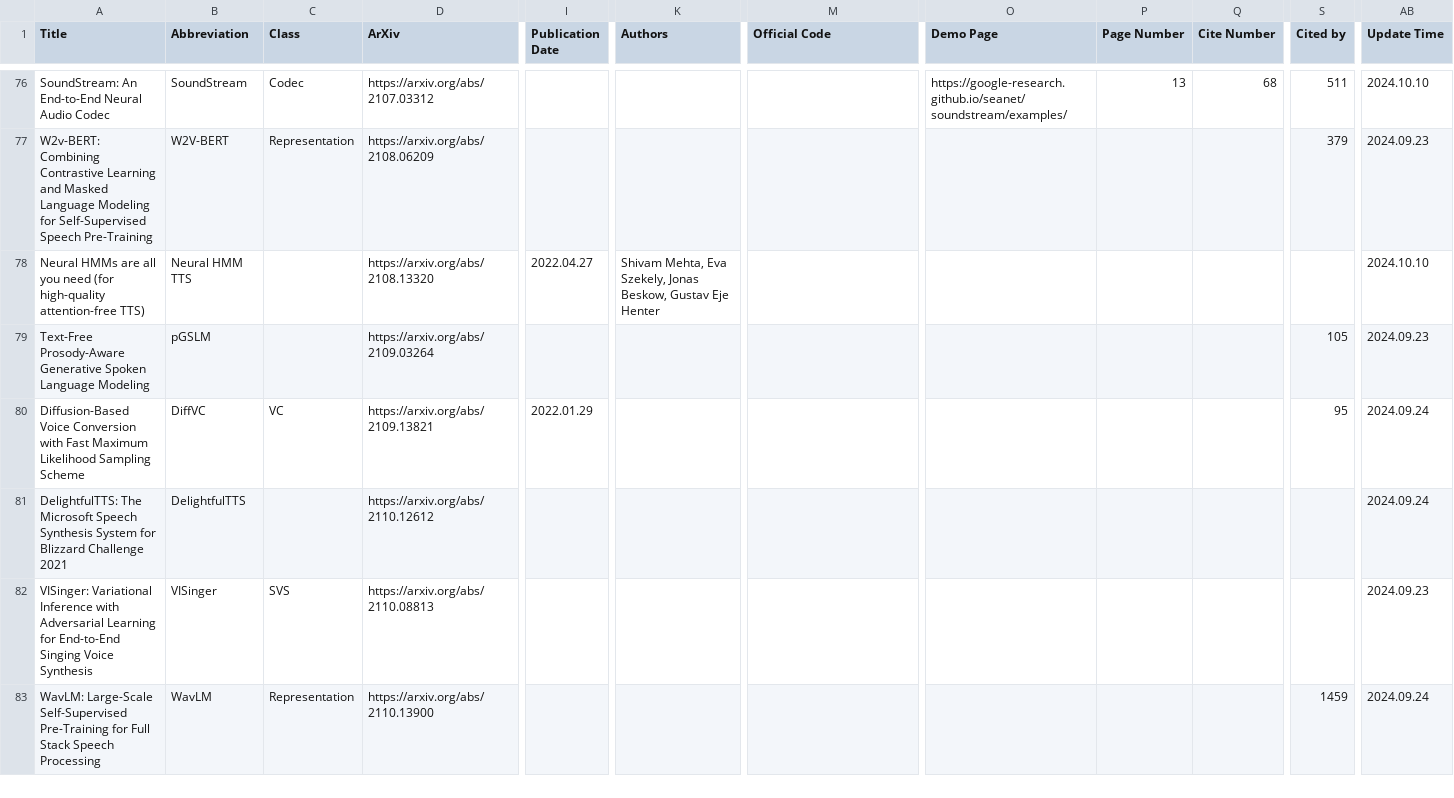
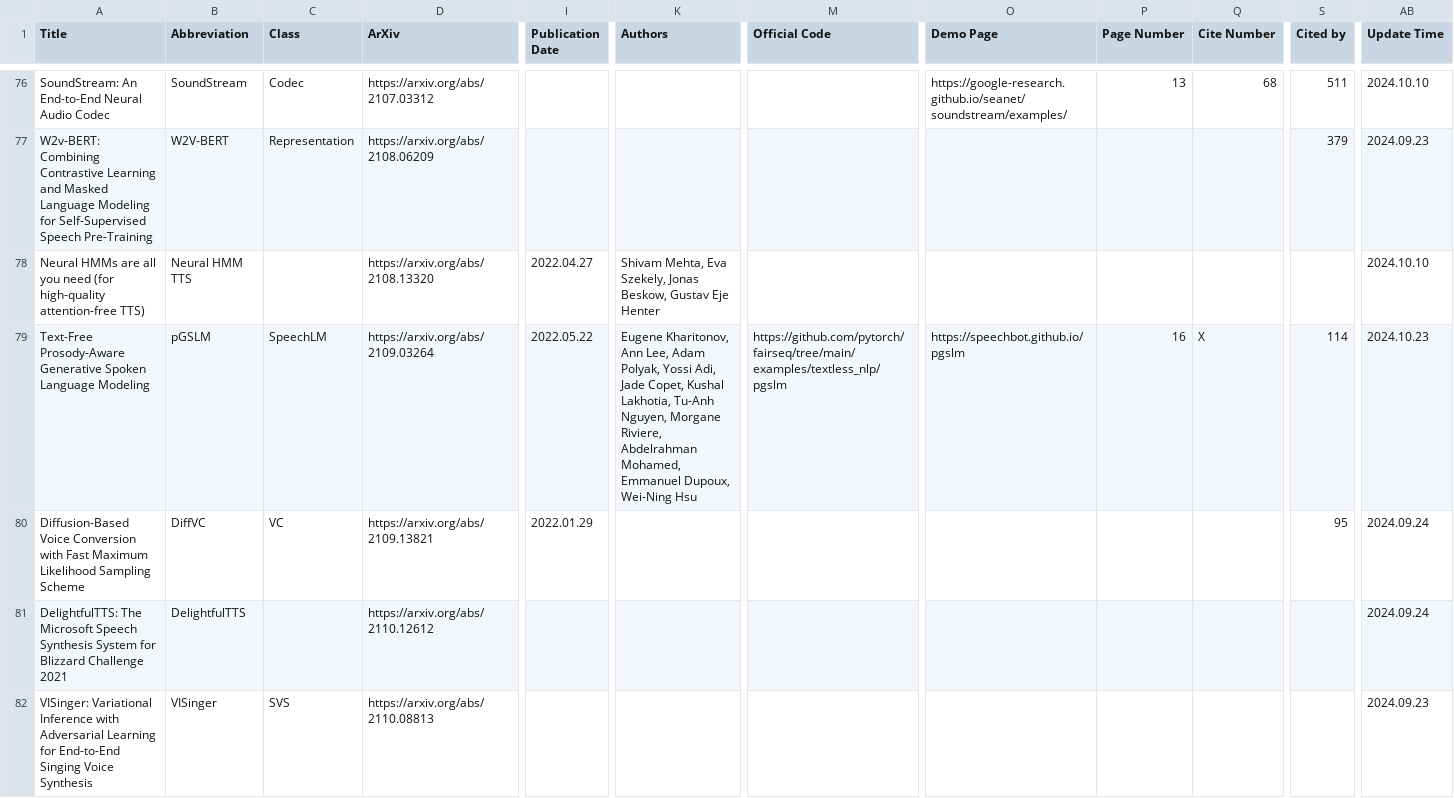
Before and after one commit to SapphireLab/Sapphire-TTS-Collection, a CSV file: Models.csv, drawn as a sheet; only a part is shown, gaps mark what is left out; the shorter side is filled out with more unchanged rows; the diff covers the shown part only; the diff names each change by its address in the sheet, - before the commit and + after, or states it on an @@ line.

Commit message:
更新表格

```diff
--- a/Models.csv
+++ b/Models.csv
-C79 (Class): (empty)
+C79 (Class): SpeechLM
-I79 (Publication Date): (empty)
+I79 (Publication Date): 2022.05.22
-K79 (Authors): (empty)
+K79 (Authors): Eugene Kharitonov, Ann Lee, Adam Polyak, Yossi Adi, Jade Copet, Kushal Lakhotia, Tu-Anh Nguyen, Morgane Riviere, Abdelrahman Mohamed, Emmanuel Dupoux, Wei-Ning Hsu
-M79 (Official Code): (empty)
+M79 (Official Code): https://github.com/pytorch/fairseq/tree/main/examples/textless_nlp/pgslm
-O79 (Demo Page): (empty)
+O79 (Demo Page): https://speechbot.github.io/pgslm
-P79 (Page Number): (empty)
+P79 (Page Number): 16
-Q79 (Cite Number): (empty)
+Q79 (Cite Number): X
-S79 (Cited by): 105
+S79 (Cited by): 114
-AB79 (Update Time): 2024.09.23
+AB79 (Update Time): 2024.10.23
```
Also changed, not shown: 2 added rows and 72 edited cells elsewhere in this file.
